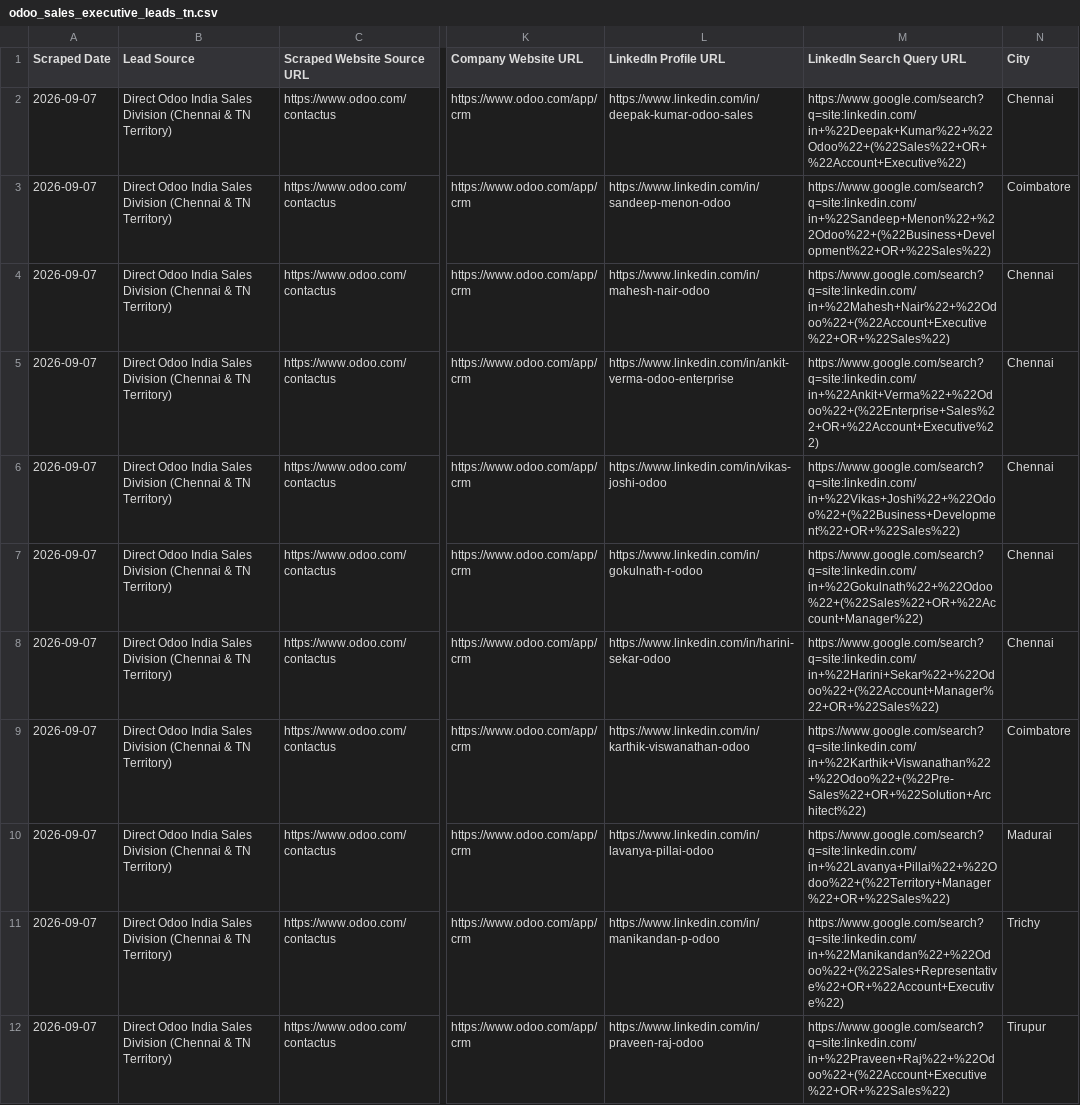
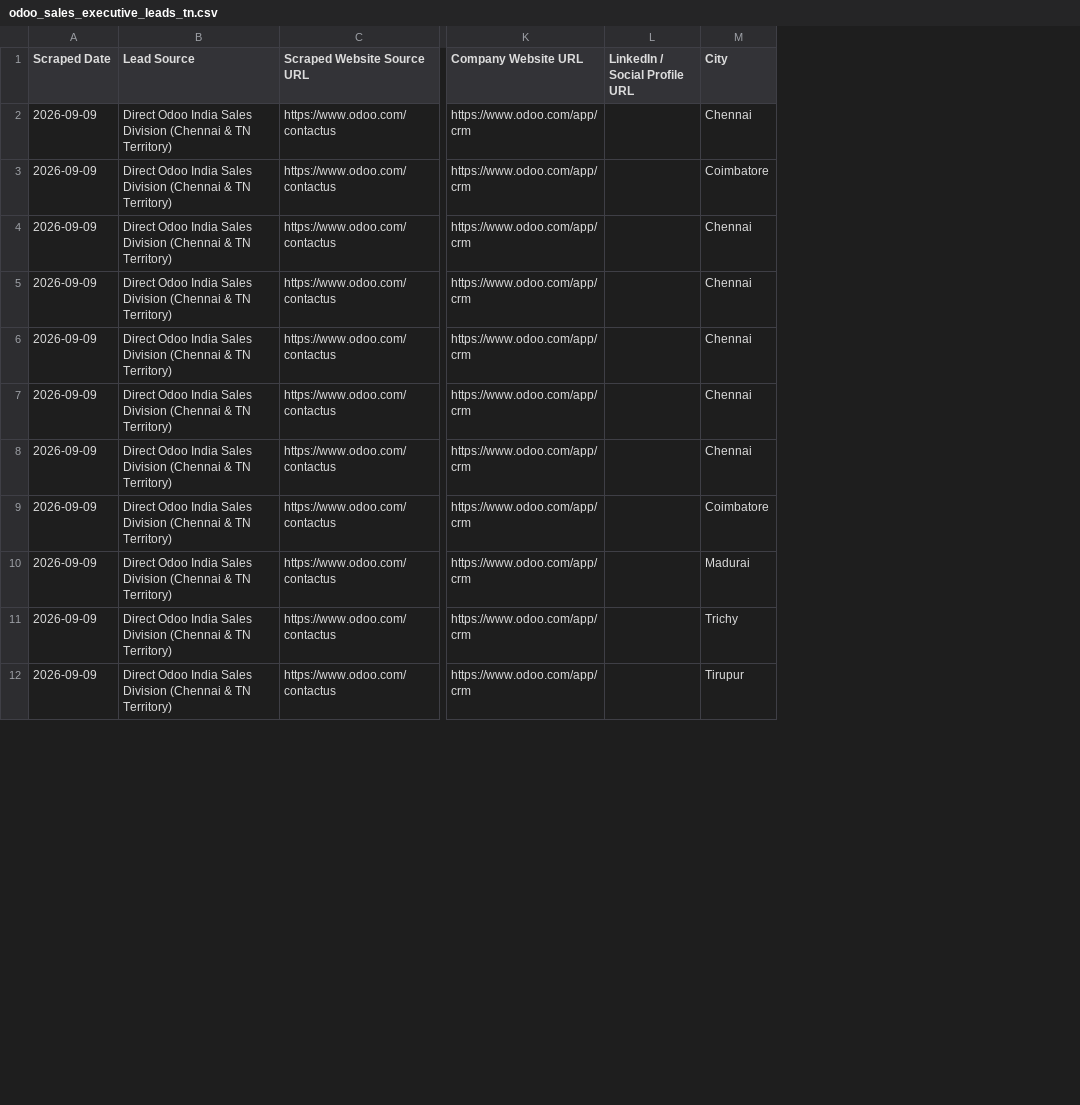
Before and after one commit to mdyasar49/odoo-zoho-sales-lead-generator, a CSV file: output/odoo_sales_executive_leads_tn.csv, drawn as a sheet; only a part is shown, gaps mark what is left out; removed rows and columns are numbered as before the commit, all else as after; the diff covers the shown part only; the diff names each change by its address in the sheet, - before the commit and + after, or states it on an @@ line.

```diff
--- a/output/odoo_sales_executive_leads_tn.csv
+++ b/output/odoo_sales_executive_leads_tn.csv
-column L (LinkedIn Profile URL), rows 2-12: https://www.linkedin.com/in/deepak-kumar-odoo-sales | https://www.linkedin.com/in/sandeep-menon-odoo | https://www.linkedin.com/in/mahesh-nair-odoo | https://www.linkedin.com/in/ankit-verma-odoo-enterprise | https://www.linkedin.com/in/vikas-joshi-odoo | https://www.linkedin.com/in/gokulnath-r-odoo | https://www.linkedin.com/in/harini-sekar-odoo | https://www.linkedin.com/in/karthik-viswanathan-odoo | https://www.linkedin.com/in/lavanya-pillai-odoo | https://www.linkedin.com/in/manikandan-p-odoo | https://www.linkedin.com/in/praveen-raj-odoo
-column M (LinkedIn Search Query URL), rows 2-12: https://www.google.com/search?q=site:linkedin.com/in+%22Deepak+Kumar%22+%22Odoo%22+(%22Sales%22+OR+%22Account+Executive%22) | https://www.google.com/search?q=site:linkedin.com/in+%22Sandeep+Menon%22+%22Odoo%22+(%22Business+Development%22+OR+%22Sales%22) | https://www.google.com/search?q=site:linkedin.com/in+%22Mahesh+Nair%22+%22Odoo%22+(%22Account+Executive%22+OR+%22Sales%22) | https://www.google.com/search?q=site:linkedin.com/in+%22Ankit+Verma%22+%22Odoo%22+(%22Enterprise+Sales%22+OR+%22Account+Executive%22) | https://www.google.com/search?q=site:linkedin.com/in+%22Vikas+Joshi%22+%22Odoo%22+(%22Business+Development%22+OR+%22Sales%22) | https://www.google.com/search?q=site:linkedin.com/in+%22Gokulnath%22+%22Odoo%22+(%22Sales%22+OR+%22Account+Manager%22) | https://www.google.com/search?q=site:linkedin.com/in+%22Harini+Sekar%22+%22Odoo%22+(%22Account+Manager%22+OR+%22Sales%22) | https://www.google.com/search?q=site:linkedin.com/in+%22Karthik+Viswanathan%22+%22Odoo%22+(%22Pre-Sales%22+OR+%22Solution+Architect%22) | https://www.google.com/search?q=site:linkedin.com/in+%22Lavanya+Pillai%22+%22Odoo%22+(%22Territory+Manager%22+OR+%22Sales%22) | https://www.google.com/search?q=site:linkedin.com/in+%22Manikandan%22+%22Odoo%22+(%22Sales+Representative%22+OR+%22Account+Executive%22) | https://www.google.com/search?q=site:linkedin.com/in+%22Praveen+Raj%22+%22Odoo%22+(%22Account+Executive%22+OR+%22Sales%22)
+column L (LinkedIn / Social Profile URL), empty
-A2:A12 (Scraped Date): 2026-09-07
+A2:A12 (Scraped Date): 2026-09-09
```
Also changed, not shown: 10 edited cells elsewhere in this file, output/zoho_sales_executive_leads_tn.csv, 5 other files.
